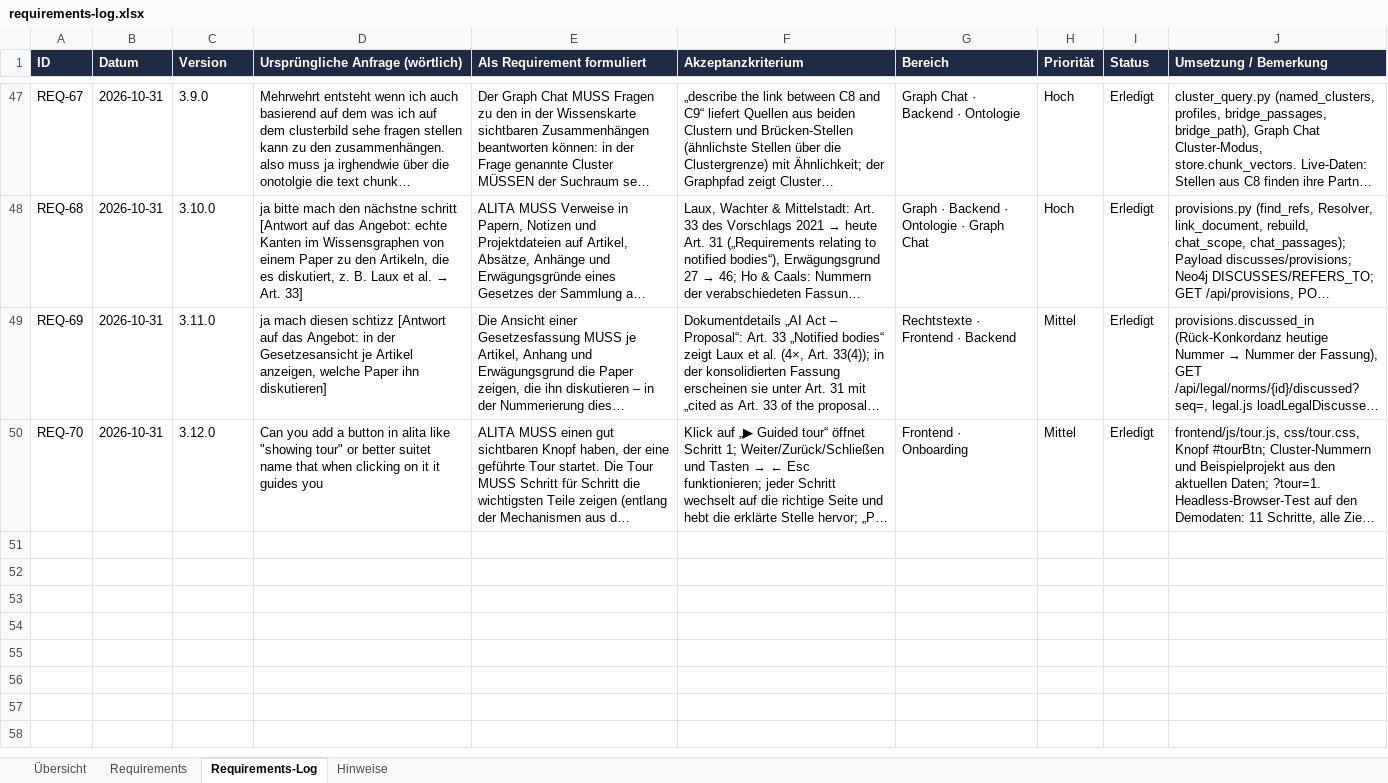
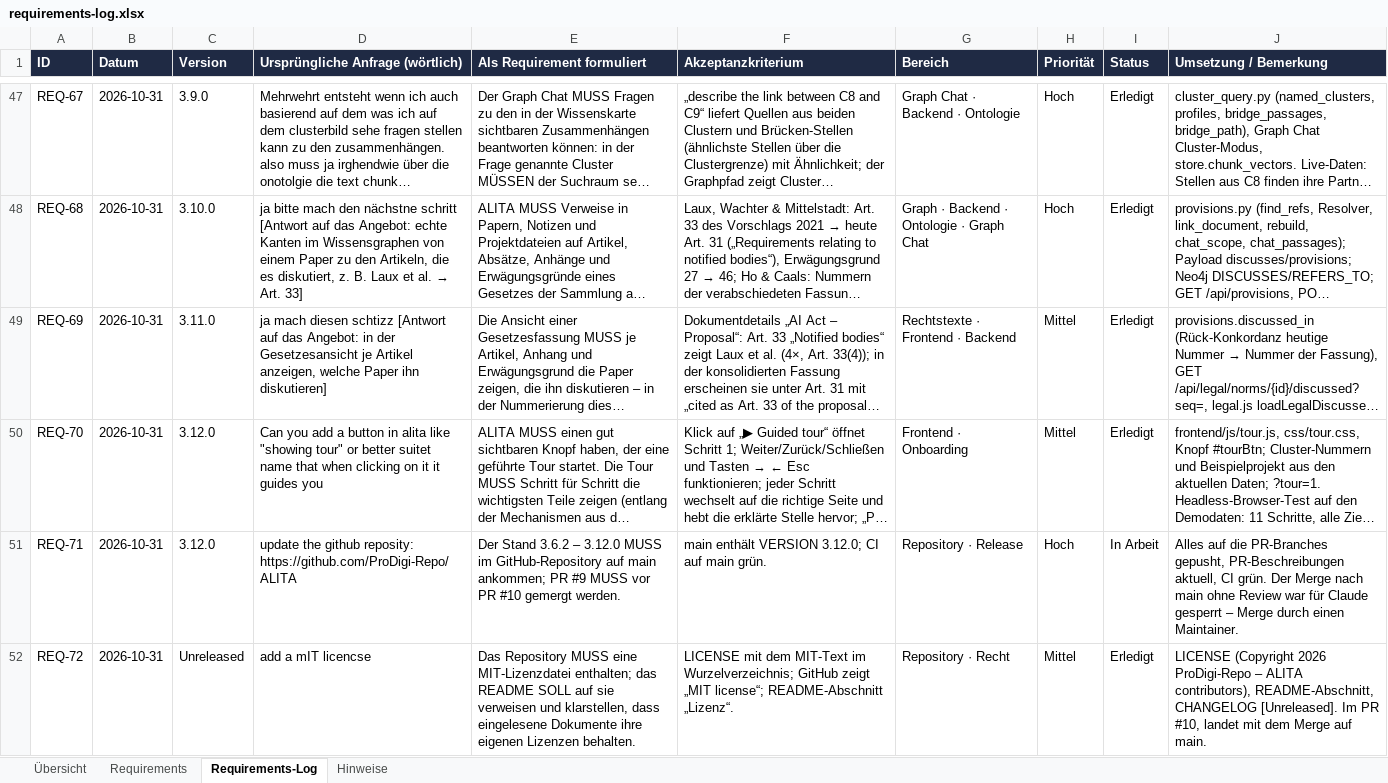
Before and after one commit to ProDigi-Repo/ALITA, an Excel workbook: docs/requirements-log.xlsx, sheet Requirements-Log, drawn as a sheet; only a part is shown, gaps mark what is left out; long unchanged cells end in …; values as stored, in another font and other column widths than the file's, no borders; the diff names each change by its address in the sheet, - before the commit and + after, or states it on an @@ line.

```diff
--- a/docs/requirements-log.xlsx (sheet Requirements-Log)
+++ b/docs/requirements-log.xlsx (sheet Requirements-Log)
+row 51: REQ-71 | 2026-10-31 | 3.12.0 | update the github reposity: https://github.com/ProDigi-Repo/ALITA | Der Stand 3.6.2 – 3.12.0 MUSS im GitHub-Repository auf main ankommen; PR #9 MUSS vor PR #10 gemergt werden. | main enthält VERSION 3.12.0; CI auf main grün. | Repository · Release | Hoch | In Arbeit | Alles auf die PR-Branches gepusht, PR-Beschreibungen aktuell, CI grün. Der Merge nach main ohne Review war für Claude gesperrt – Merge durch einen Maintainer.
+row 52: REQ-72 | 2026-10-31 | Unreleased | add a mIT licencse | Das Repository MUSS eine MIT-Lizenzdatei enthalten; das README SOLL auf sie verweisen und klarstellen, dass eingelesene Dokumente ihre eigenen Lizenzen behalten. | LICENSE mit dem MIT-Text im Wurzelverzeichnis; GitHub zeigt „MIT license“; README-Abschnitt „Lizenz“. | Repository · Recht | Mittel | Erledigt | LICENSE (Copyright 2026 ProDigi-Repo – ALITA contributors), README-Abschnitt, CHANGELOG [Unreleased]. Im PR #10, landet mit dem Merge auf main.
```
Also changed, not shown: sheet Requirements, 5 other files.
